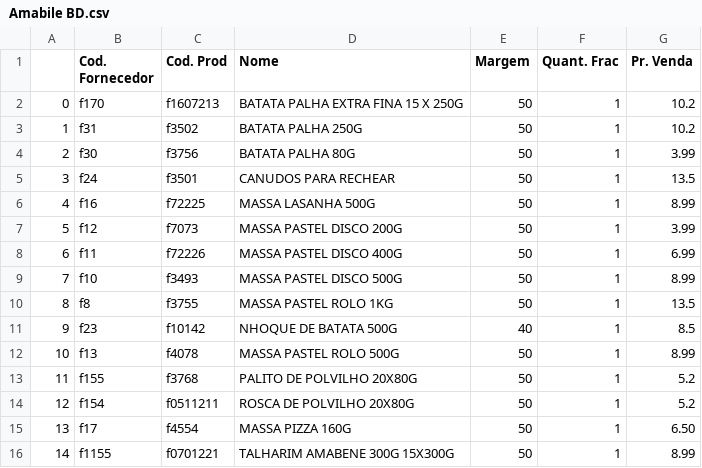
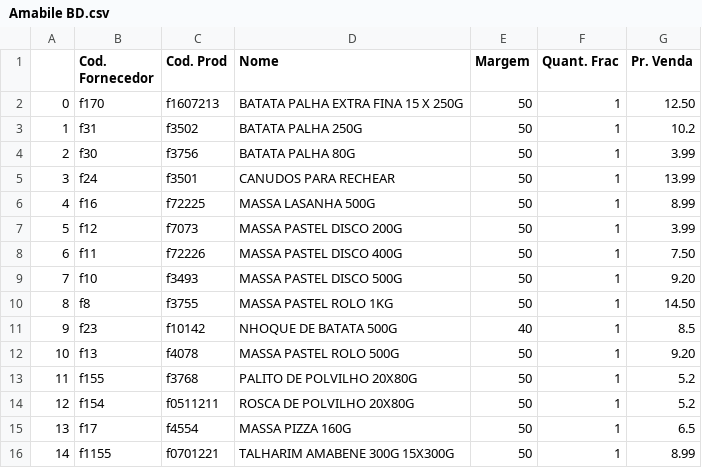
Before and after one commit to I3run01/PY-Auto-Preco-V2, a CSV file: Amabile BD.csv, drawn as a sheet.

```diff
--- a/Amabile BD.csv
+++ b/Amabile BD.csv
@@ -1,16 +1,16 @@
 ,Cod. Fornecedor,Cod. Prod,Nome,Margem,Quant. Frac,Pr. Venda
-0,f170,f1607213,BATATA PALHA EXTRA FINA 15 X 250G,50,1,10.2
+0,f170,f1607213,BATATA PALHA EXTRA FINA 15 X 250G,50,1,12.50
 1,f31,f3502,BATATA PALHA 250G,50,1,10.2
 2,f30,f3756,BATATA PALHA 80G,50,1,3.99
-3,f24,f3501,CANUDOS PARA RECHEAR,50,1,13.5
+3,f24,f3501,CANUDOS PARA RECHEAR,50,1,13.99
 4,f16,f72225,MASSA LASANHA 500G,50,1,8.99
 5,f12,f7073,MASSA PASTEL DISCO 200G,50,1,3.99
-6,f11,f72226,MASSA PASTEL DISCO 400G,50,1,6.99
-7,f10,f3493,MASSA PASTEL DISCO 500G,50,1,8.99
-8,f8,f3755,MASSA PASTEL ROLO 1KG,50,1,13.5
+6,f11,f72226,MASSA PASTEL DISCO 400G,50,1,7.50
+7,f10,f3493,MASSA PASTEL DISCO 500G,50,1,9.20
+8,f8,f3755,MASSA PASTEL ROLO 1KG,50,1,14.50
 9,f23,f10142,NHOQUE DE BATATA 500G,40,1,8.5
-10,f13,f4078,MASSA PASTEL ROLO 500G,50,1,8.99
+10,f13,f4078,MASSA PASTEL ROLO 500G,50,1,9.20
 11,f155,f3768,PALITO DE POLVILHO 20X80G,50,1,5.2
 12,f154,f0511211,ROSCA DE POLVILHO 20X80G,50,1,5.2
-13,f17,f4554,MASSA PIZZA 160G,50,1,6.50
+13,f17,f4554,MASSA PIZZA 160G,50,1,6.5
 14,f1155,f0701221,TALHARIM AMABENE 300G 15X300G,50,1,8.99
```
Also changed, not shown: 2 other files.
